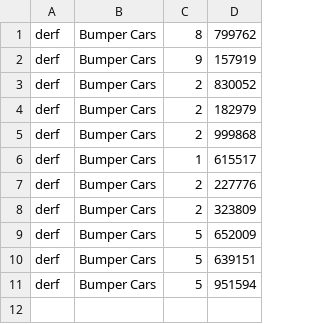
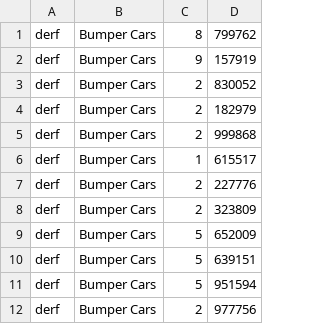
Before and after one commit to megatgotouchgrass/project, a CSV file: bookings.csv, drawn as a sheet.

Commit message:
fix the booking thing

```diff
--- a/bookings.csv
+++ b/bookings.csv
@@ -11 +11,2 @@ derf, Bumper Cars, 5, 639151
 derf, Bumper Cars, 5, 951594
+derf, Bumper Cars, 2, 977756
```
Also changed, not shown: 7 other files.
